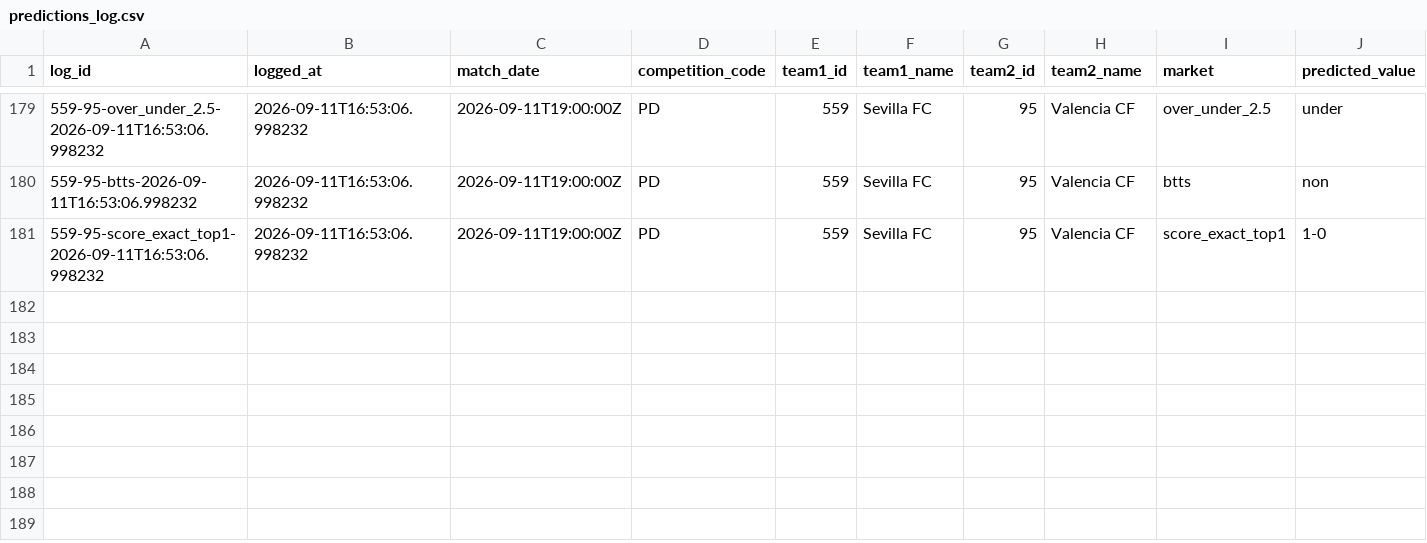
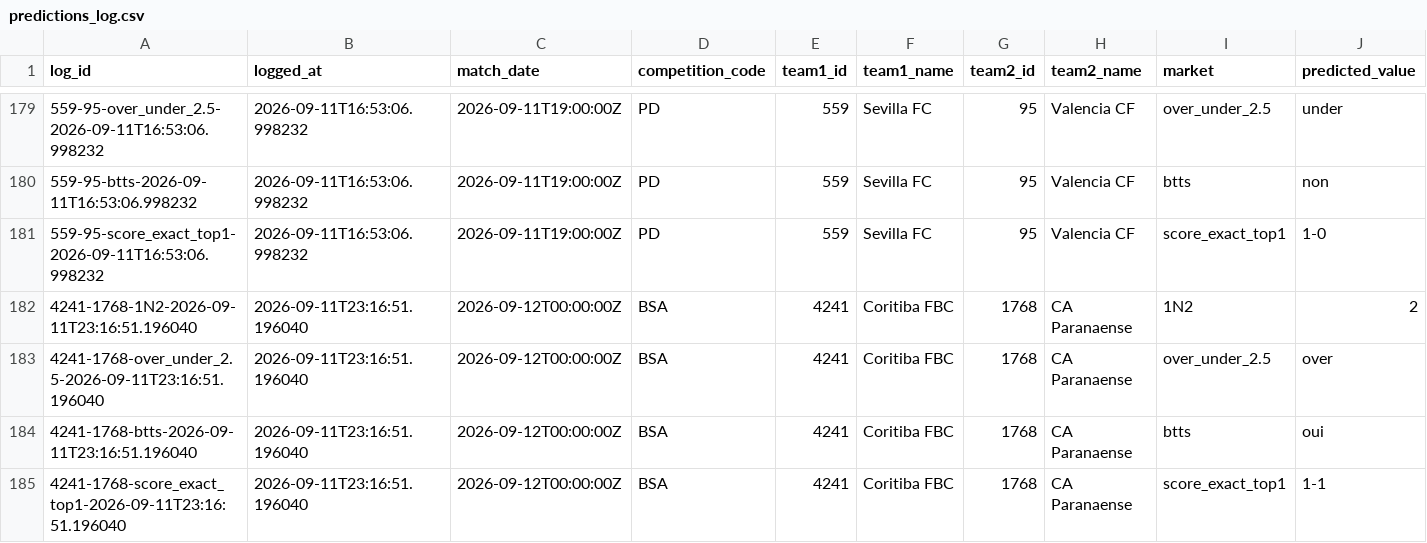
Before and after one commit to EDWINO-cell/Pronostic-foot, a CSV file: predictions_log.csv, drawn as a sheet; only a part is shown, gaps mark what is left out; rows hold the shown columns only; the diff names each change by its address in the sheet, - before the commit and + after, or states it on an @@ line.

Commit message:
Log 4 prediction(s) via l'app

```diff
--- a/predictions_log.csv
+++ b/predictions_log.csv
+row 182: 4241-1768-1N2-2026-09-11T23:16:51.196040 | 2026-09-11T23:16:51.196040 | 2026-09-12T00:00:00Z | BSA | 4241 | Coritiba FBC | 1768 | CA Paranaense | 1N2 | 2
+row 183: 4241-1768-over_under_2.5-2026-09-11T23:16:51.196040 | 2026-09-11T23:16:51.196040 | 2026-09-12T00:00:00Z | BSA | 4241 | Coritiba FBC | 1768 | CA Paranaense | over_under_2.5 | over
+row 184: 4241-1768-btts-2026-09-11T23:16:51.196040 | 2026-09-11T23:16:51.196040 | 2026-09-12T00:00:00Z | BSA | 4241 | Coritiba FBC | 1768 | CA Paranaense | btts | oui
+row 185: 4241-1768-score_exact_top1-2026-09-11T23:16:51.196040 | 2026-09-11T23:16:51.196040 | 2026-09-12T00:00:00Z | BSA | 4241 | Coritiba FBC | 1768 | CA Paranaense | score_exact_top1 | 1-1
```
